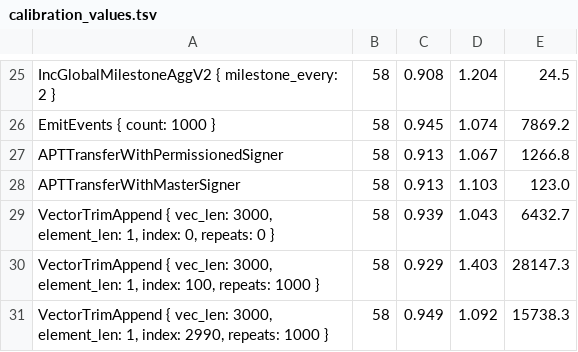
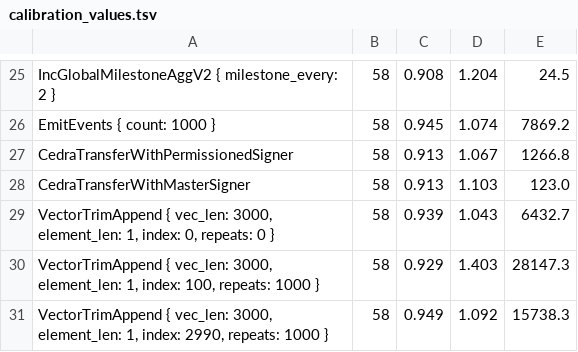
Before and after one commit to cedra-labs/cedra-network, a TSV file: cedra-move/e2e-benchmark/data/calibration_values.tsv, drawn as a sheet; only a part is shown, gaps mark what is left out.

Commit message:
ref: added Cedra Symbol and sdk qith processors-v2 rev

```diff
--- a/cedra-move/e2e-benchmark/data/calibration_values.tsv
+++ b/cedra-move/e2e-benchmark/data/calibration_values.tsv
@@ -26,4 +26,4 @@ IncGlobalMilestoneAggV2 { milestone_every: 2 }	58	0.908	1.204	24.5
 EmitEvents { count: 1000 }	58	0.945	1.074	7869.2
-APTTransferWithPermissionedSigner	58	0.913	1.067	1266.8
-APTTransferWithMasterSigner	58	0.913	1.103	123.0
+CedraTransferWithPermissionedSigner	58	0.913	1.067	1266.8
+CedraTransferWithMasterSigner	58	0.913	1.103	123.0
 VectorTrimAppend { vec_len: 3000, element_len: 1, index: 0, repeats: 0 }	58	0.939	1.043	6432.7
```
Also changed, not shown: 48 other files.
